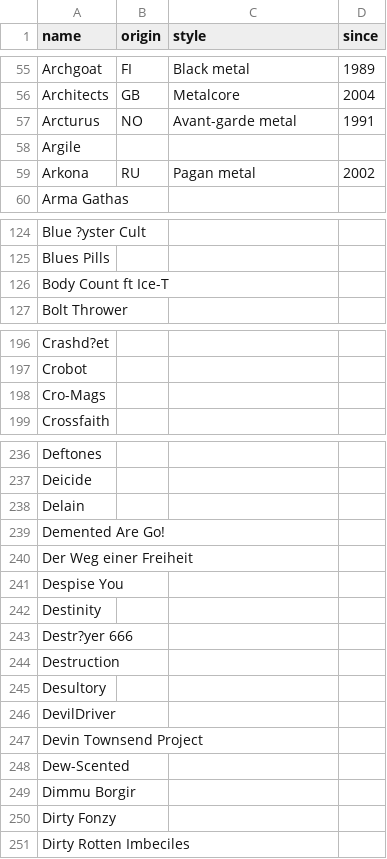
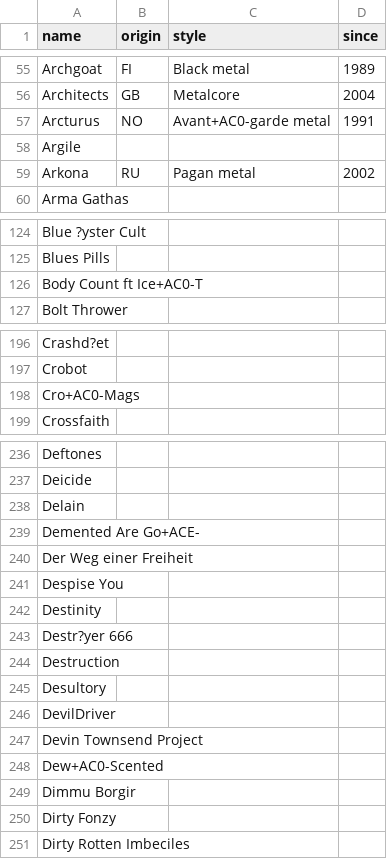
Before and after one commit to leo-martine/leo-martine.github.io, a CSV file: pages/data/bands.csv, drawn as a sheet; only a part is shown, gaps mark what is left out; the diff covers the shown part only.

```diff
--- a/pages/data/bands.csv
+++ b/pages/data/bands.csv
@@ -56,3 +56,3 @@ Archgoat,FI,Black metal,1989
 Architects,GB,Metalcore,2004
-Arcturus,NO,Avant-garde metal,1991
+Arcturus,NO,Avant+AC0-garde metal,1991
 Argile,,,
@@ -125,3 +125,3 @@ Blue ?yster Cult,,,
 Blues Pills,,,
-Body Count ft Ice-T,,,
+Body Count ft Ice+AC0-T,,,
 Bolt Thrower,,,
@@ -197,3 +197,3 @@ Crashd?et,,,
 Crobot,,,
-Cro-Mags,,,
+Cro+AC0-Mags,,,
 Crossfaith,,,
@@ -238,3 +238,3 @@ Deicide,,,
 Delain,,,
-Demented Are Go!,,,
+Demented Are Go+ACE-,,,
 Der Weg einer Freiheit,,,
@@ -247,3 +247,3 @@ DevilDriver,,,
 Devin Townsend Project,,,
-Dew-Scented,,,
+Dew+AC0-Scented,,,
 Dimmu Borgir,,,
```
Also changed, not shown: 35 edited cells elsewhere in this file.
